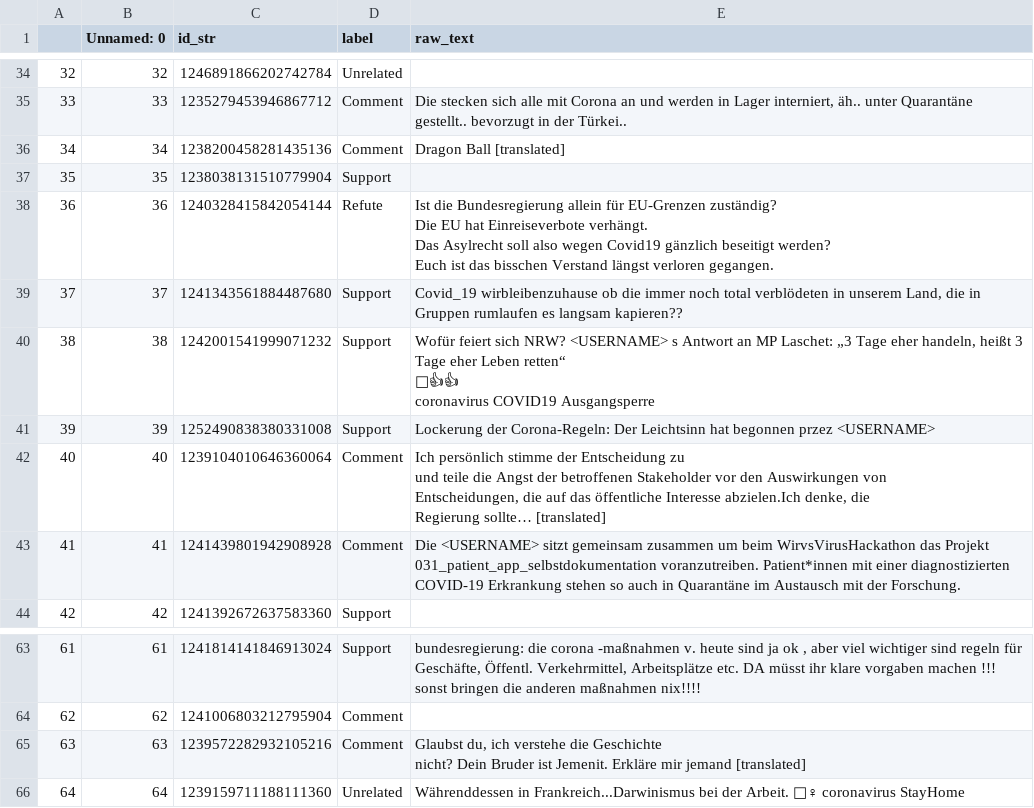
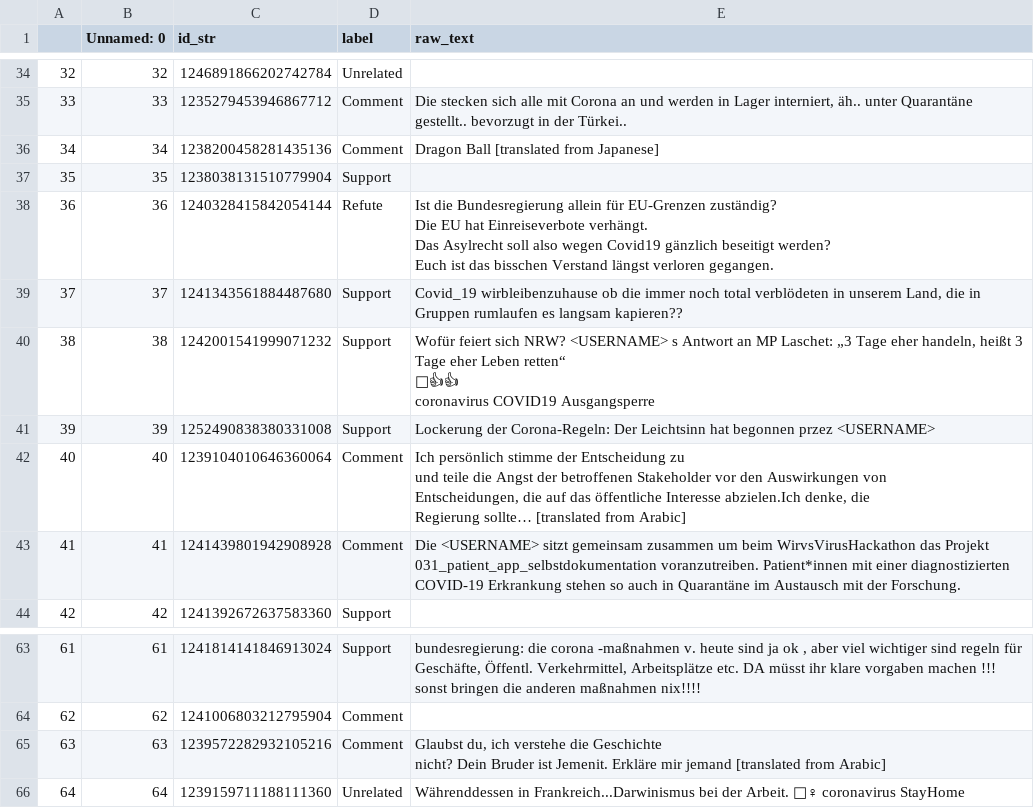
Before and after one commit to opallch/argument_relation_detection, a CSV file: annotated_data/expert_annotation_clean_translated.csv, drawn as a sheet; only a part is shown, gaps mark what is left out; the diff names each change by its address in the sheet, - before the commit and + after, or states it on an @@ line.

Commit message:
Add translation labels

```diff
--- a/annotated_data/expert_annotation_clean_translated.csv
+++ b/annotated_data/expert_annotation_clean_translated.csv
-E36 (raw_text): Dragon Ball [translated]
+E36 (raw_text): Dragon Ball [translated from Japanese]
-E42 (raw_text): …Regierung sollte… [translated]
+E42 (raw_text): …Regierung sollte… [translated from Arabic]
-E65 (raw_text): …mir jemand [translated]
+E65 (raw_text): …mir jemand [translated from Arabic]
```
